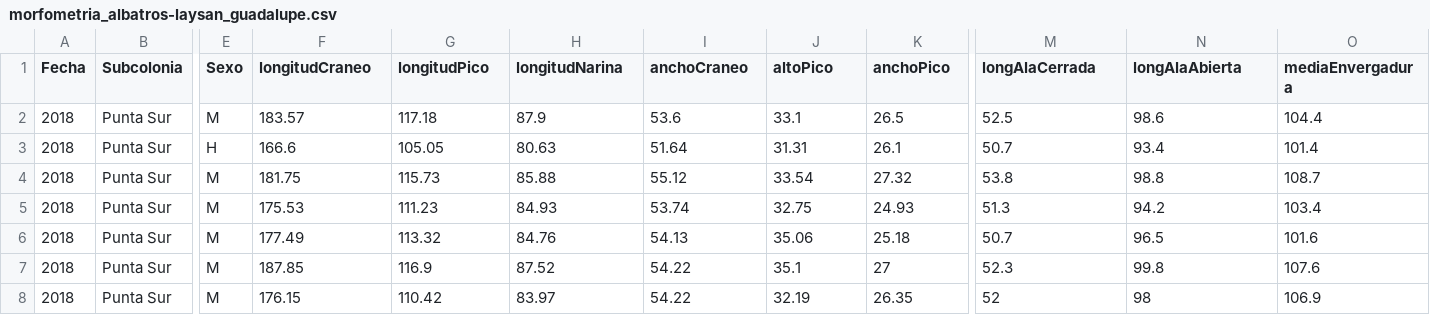
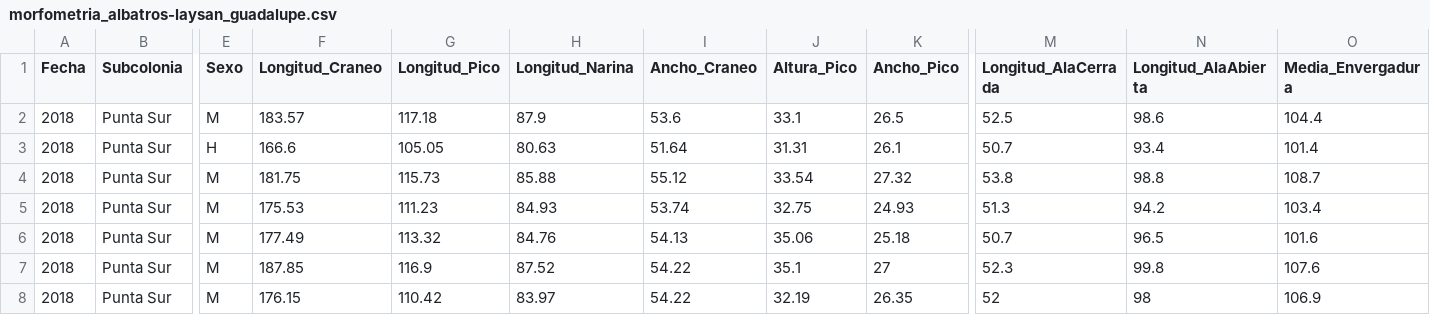
Before and after one commit to IslasGECI/dimorfismo, a CSV file: data/raw/morfometria_albatros-laysan_guadalupe.csv, drawn as a sheet; only a part is shown, gaps mark what is left out; the diff names each change by its address in the sheet, - before the commit and + after, or states it on an @@ line.

```diff
--- a/data/raw/morfometria_albatros-laysan_guadalupe.csv
+++ b/data/raw/morfometria_albatros-laysan_guadalupe.csv
-F1: longitudCraneo
+F1: Longitud_Craneo
-G1: longitudPico
+G1: Longitud_Pico
-H1: longitudNarina
+H1: Longitud_Narina
-I1: anchoCraneo
+I1: Ancho_Craneo
-J1: altoPico
+J1: Altura_Pico
-K1: anchoPico
+K1: Ancho_Pico
-M1: longAlaCerrada
+M1: Longitud_AlaCerrada
-N1: longAlaAbierta
+N1: Longitud_AlaAbierta
-O1: mediaEnvergadura
+O1: Media_Envergadura
```
Also changed, not shown: 3 other files.
